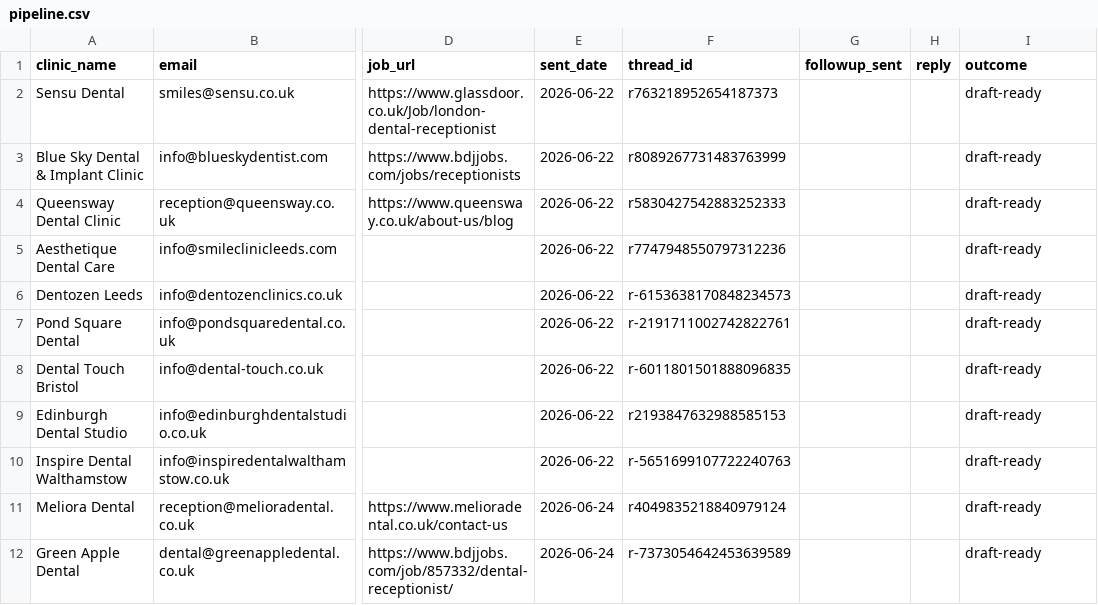
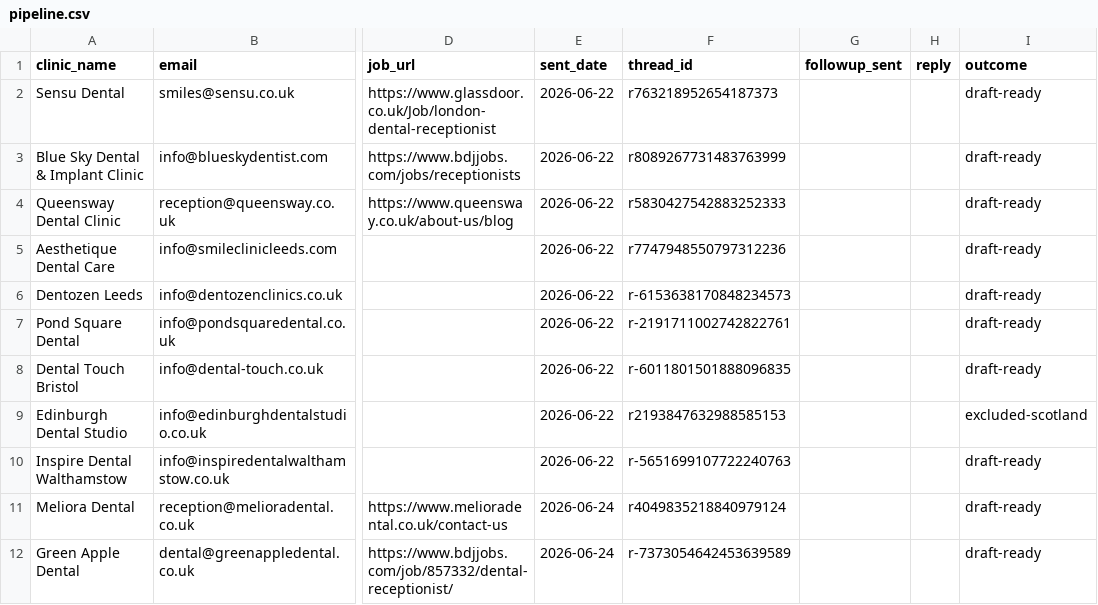
Before and after one commit to somestart92-byte/cowock, a CSV file: pipeline.csv, drawn as a sheet; only a part is shown, gaps mark what is left out; the diff names each change by its address in the sheet, - before the commit and + after, or states it on an @@ line.

```diff
--- a/pipeline.csv
+++ b/pipeline.csv
-I9 (outcome): draft-ready
+I9 (outcome): excluded-scotland
```
Also changed, not shown: 1 other file.
